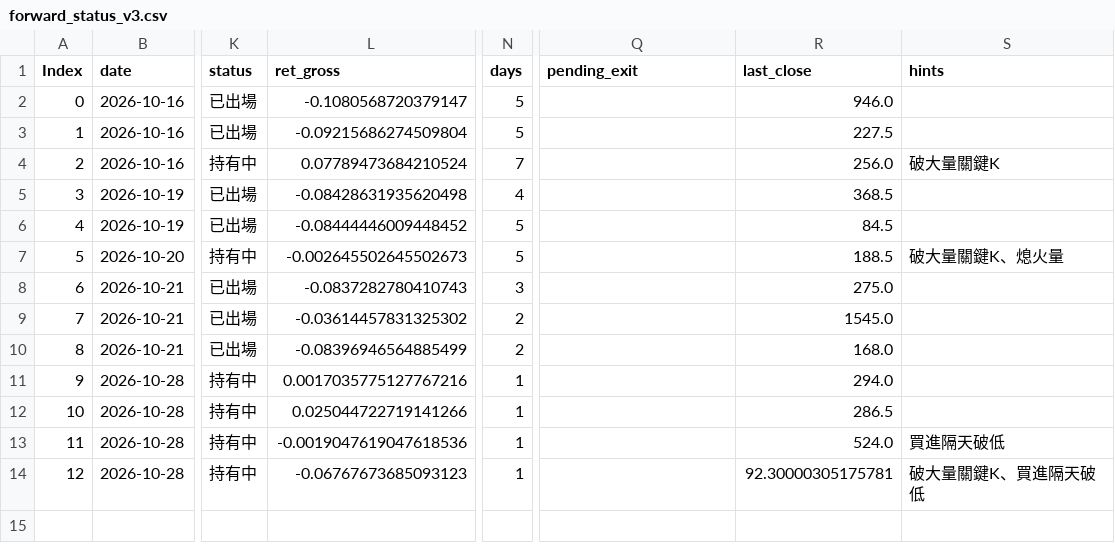
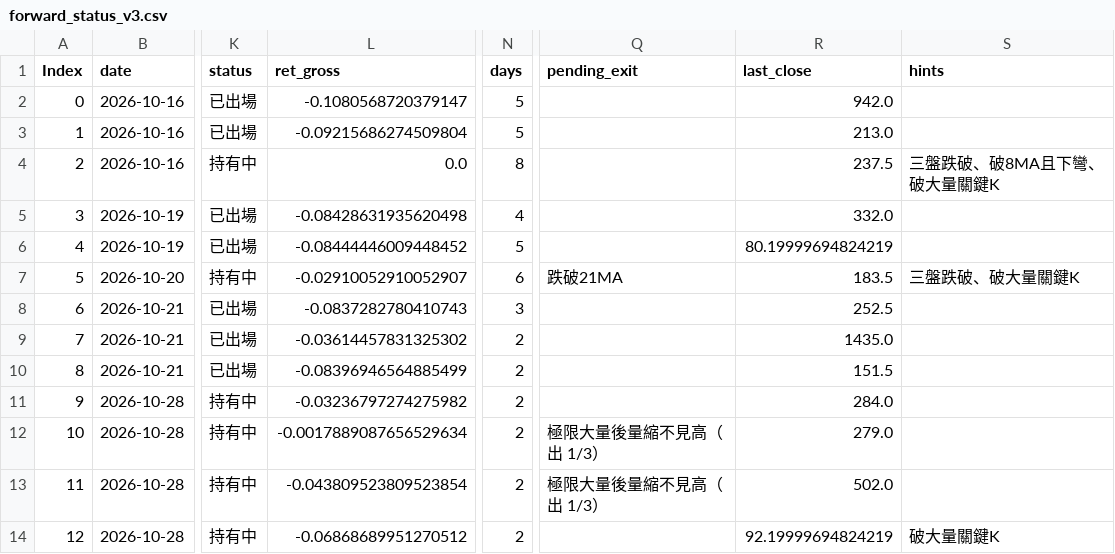
Before and after one commit to maybecrab-CQR/CQR-Dashboard, a CSV file: signal_log/forward_status_v3.csv, drawn as a sheet; only a part is shown, gaps mark what is left out; the diff names each change by its address in the sheet, - before the commit and + after, or states it on an @@ line.

Commit message:
自動更新 signal_log/forward_status_v3.csv（2026-10-30 14:49）

```diff
--- a/signal_log/forward_status_v3.csv
+++ b/signal_log/forward_status_v3.csv
-R2 (last_close): 946.0
+R2 (last_close): 942.0
-R3 (last_close): 227.5
+R3 (last_close): 213.0
-L4 (ret_gross): 0.07789473684210524
+L4 (ret_gross): 0.0
-N4 (days): 7
+N4 (days): 8
-R4 (last_close): 256.0
+R4 (last_close): 237.5
-S4 (hints): 破大量關鍵K
+S4 (hints): 三盤跌破、破8MA且下彎、破大量關鍵K
-R5 (last_close): 368.5
+R5 (last_close): 332.0
-R6 (last_close): 84.5
+R6 (last_close): 80.19999694824219
-L7 (ret_gross): -0.002645502645502673
+L7 (ret_gross): -0.02910052910052907
-N7 (days): 5
+N7 (days): 6
-Q7 (pending_exit): (empty)
+Q7 (pending_exit): 跌破21MA
-R7 (last_close): 188.5
+R7 (last_close): 183.5
-S7 (hints): 破大量關鍵K、熄火量
+S7 (hints): 三盤跌破、破大量關鍵K
-R8 (last_close): 275.0
+R8 (last_close): 252.5
-R9 (last_close): 1545.0
+R9 (last_close): 1435.0
-R10 (last_close): 168.0
+R10 (last_close): 151.5
-L11 (ret_gross): 0.0017035775127767216
+L11 (ret_gross): -0.03236797274275982
-N11:N14 (days): 1
+N11:N14 (days): 2
-R11 (last_close): 294.0
+R11 (last_close): 284.0
-L12 (ret_gross): 0.025044722719141266
+L12 (ret_gross): -0.0017889087656529634
-Q12:Q13 (pending_exit): (empty)
+Q12:Q13 (pending_exit): 極限大量後量縮不見高（出 1/3）
-R12 (last_close): 286.5
+R12 (last_close): 279.0
-L13 (ret_gross): -0.0019047619047618536
+L13 (ret_gross): -0.043809523809523854
-R13 (last_close): 524.0
+R13 (last_close): 502.0
-S13 (hints): 買進隔天破低
+S13 (hints): (empty)
-L14 (ret_gross): -0.06767673685093123
+L14 (ret_gross): -0.06868689951270512
-R14 (last_close): 92.30000305175781
+R14 (last_close): 92.19999694824219
-S14 (hints): 破大量關鍵K、買進隔天破低
+S14 (hints): 破大量關鍵K
```
